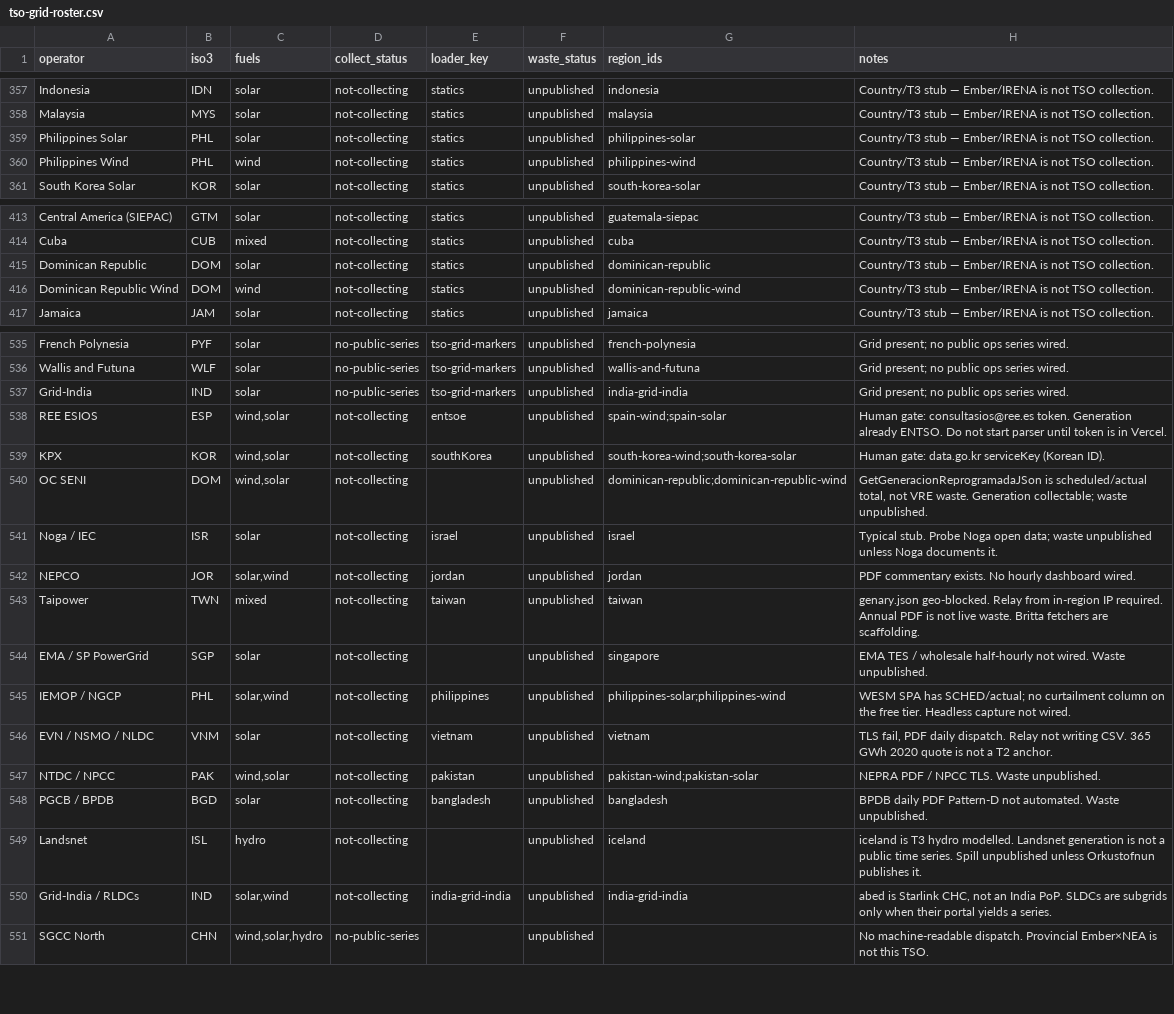
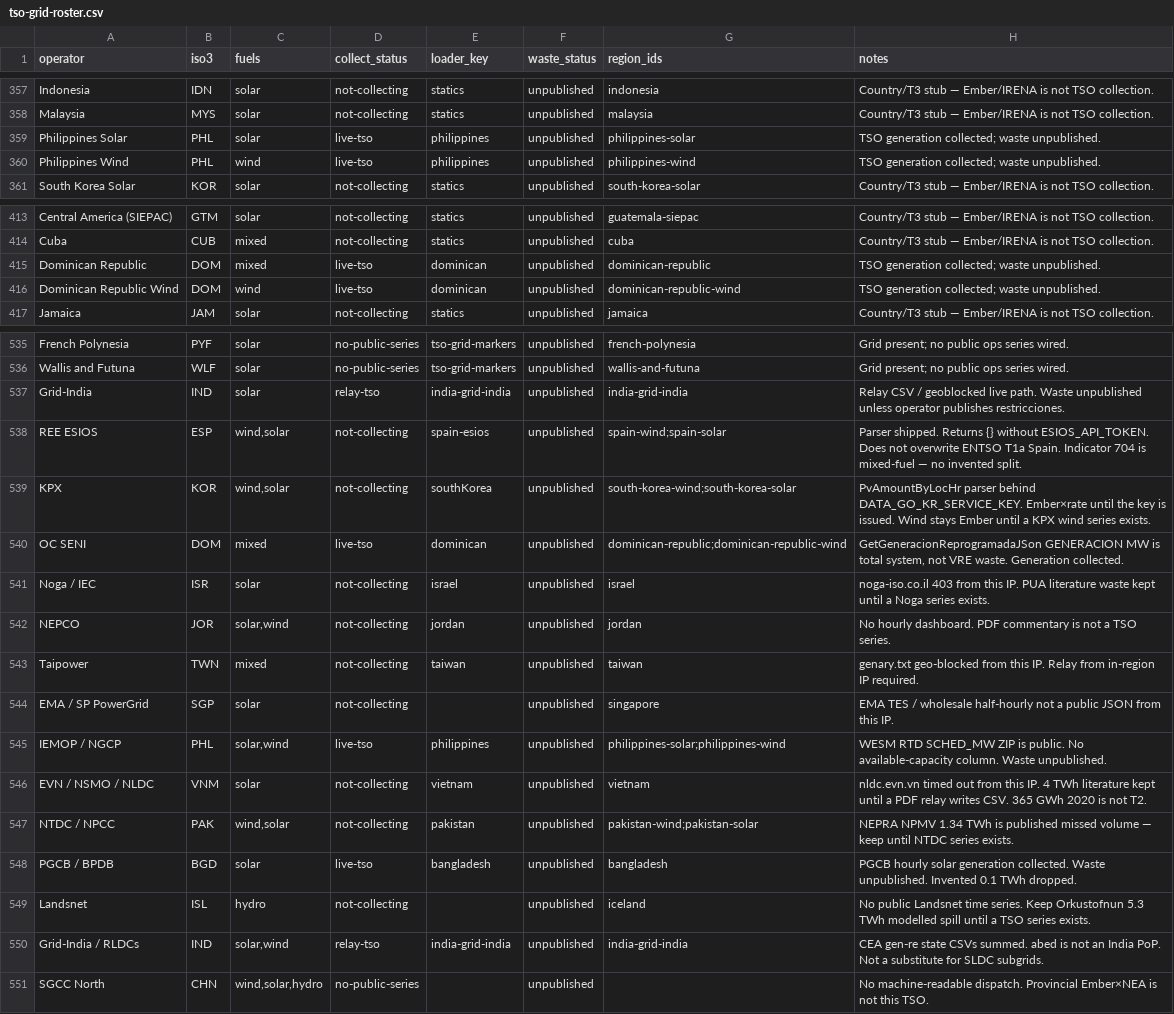
Before and after one commit to honeybeesquad/every-last-joule-dashboard, a CSV file: data/coverage-audit/tso-grid-roster.csv, drawn as a sheet; only a part is shown, gaps mark what is left out; the diff covers the shown part only; the diff names each change by its address in the sheet, - before the commit and + after, or states it on an @@ line.

```diff
--- a/data/coverage-audit/tso-grid-roster.csv
+++ b/data/coverage-audit/tso-grid-roster.csv
-D359:D360 (collect_status): not-collecting
+D359:D360 (collect_status): live-tso
-E359:E360 (loader_key): statics
+E359:E360 (loader_key): philippines
-H359:H360 (notes): Country/T3 stub — Ember/IRENA is not TSO collection.
+H359:H360 (notes): TSO generation collected; waste unpublished.
-C415 (fuels): solar
+C415 (fuels): mixed
-D415:D416 (collect_status): not-collecting
+D415:D416 (collect_status): live-tso
-E415:E416 (loader_key): statics
+E415:E416 (loader_key): dominican
-H415:H416 (notes): Country/T3 stub — Ember/IRENA is not TSO collection.
+H415:H416 (notes): TSO generation collected; waste unpublished.
-D537 (collect_status): no-public-series
+D537 (collect_status): relay-tso
-E537 (loader_key): tso-grid-markers
+E537 (loader_key): india-grid-india
-H537 (notes): Grid present; no public ops series wired.
+H537 (notes): Relay CSV / geoblocked live path. Waste unpublished unless operator publishes restricciones.
-E538 (loader_key): entsoe
+E538 (loader_key): spain-esios
-H538 (notes): Human gate: consultasios@ree.es token. Generation already ENTSO. Do not start parser until token is in Vercel.
+H538 (notes): Parser shipped. Returns {} without ESIOS_API_TOKEN. Does not overwrite ENTSO T1a Spain. Indicator 704 is mixed-fuel — no invented split.
-H539 (notes): Human gate: data.go.kr serviceKey (Korean ID).
+H539 (notes): PvAmountByLocHr parser behind DATA_GO_KR_SERVICE_KEY. Ember×rate until the key is issued. Wind stays Ember until a KPX wind series exists.
-C540 (fuels): wind,solar
+C540 (fuels): mixed
-D540 (collect_status): not-collecting
+D540 (collect_status): live-tso
-E540 (loader_key): (empty)
+E540 (loader_key): dominican
-H540 (notes): GetGeneracionReprogramadaJSon is scheduled/actual total, not VRE waste. Generation collectable; waste unpublished.
+H540 (notes): GetGeneracionReprogramadaJSon GENERACION MW is total system, not VRE waste. Generation collected.
-H541 (notes): Typical stub. Probe Noga open data; waste unpublished unless Noga documents it.
+H541 (notes): noga-iso.co.il 403 from this IP. PUA literature waste kept until a Noga series exists.
-H542 (notes): PDF commentary exists. No hourly dashboard wired.
+H542 (notes): No hourly dashboard. PDF commentary is not a TSO series.
-H543 (notes): genary.json geo-blocked. Relay from in-region IP required. Annual PDF is not live waste. Britta fetchers are scaffolding.
+H543 (notes): genary.txt geo-blocked from this IP. Relay from in-region IP required.
-H544 (notes): …half-hourly not wired. Waste unpublished.
+H544 (notes): …half-hourly not a public JSON from this IP.
-D545 (collect_status): not-collecting
+D545 (collect_status): live-tso
-H545 (notes): WESM SPA has SCHED/actual; no curtailment column on the free tier. Headless capture not wired.
+H545 (notes): WESM RTD SCHED_MW ZIP is public. No available-capacity column. Waste unpublished.
-H546 (notes): TLS fail, PDF daily dispatch. Relay not writing CSV. 365 GWh 2020 quote is not a T2 anchor.
+H546 (notes): nldc.evn.vn timed out from this IP. 4 TWh literature kept until a PDF relay writes CSV. 365 GWh 2020 is not T2.
-H547 (notes): NEPRA PDF / NPCC TLS. Waste unpublished.
+H547 (notes): NEPRA NPMV 1.34 TWh is published missed volume — keep until NTDC series exists.
-D548 (collect_status): not-collecting
+D548 (collect_status): live-tso
-H548 (notes): BPDB daily PDF Pattern-D not automated. Waste unpublished.
+H548 (notes): PGCB hourly solar generation collected. Waste unpublished. Invented 0.1 TWh dropped.
-H549 (notes): iceland is T3 hydro modelled. Landsnet generation is not a public time series. Spill unpublished unless Orkustofnun publishes it.
+H549 (notes): No public Landsnet time series. Keep Orkustofnun 5.3 TWh modelled spill until a TSO series exists.
-D550 (collect_status): not-collecting
+D550 (collect_status): relay-tso
-H550 (notes): abed is Starlink CHC, not an India PoP. SLDCs are subgrids only when their portal yields a series.
+H550 (notes): CEA gen-re state CSVs summed. abed is not an India PoP. Not a substitute for SLDC subgrids.
```
Also changed, not shown: 3 edited cells elsewhere in this file, 43 other files.
